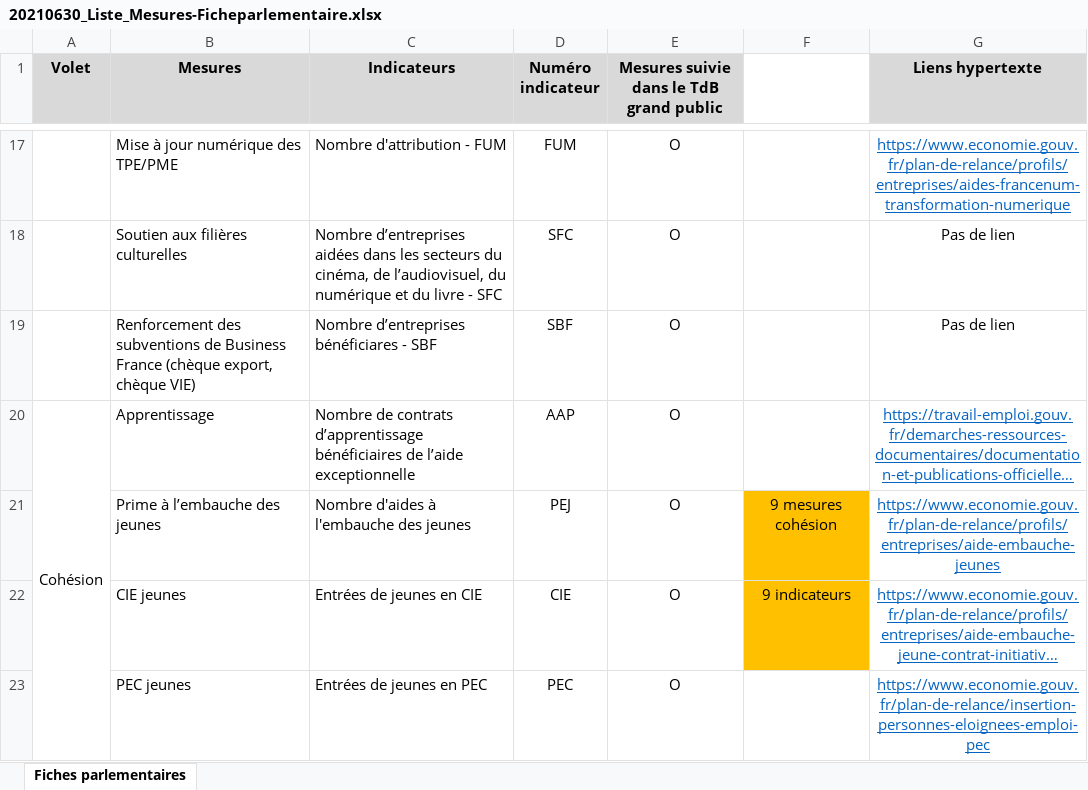
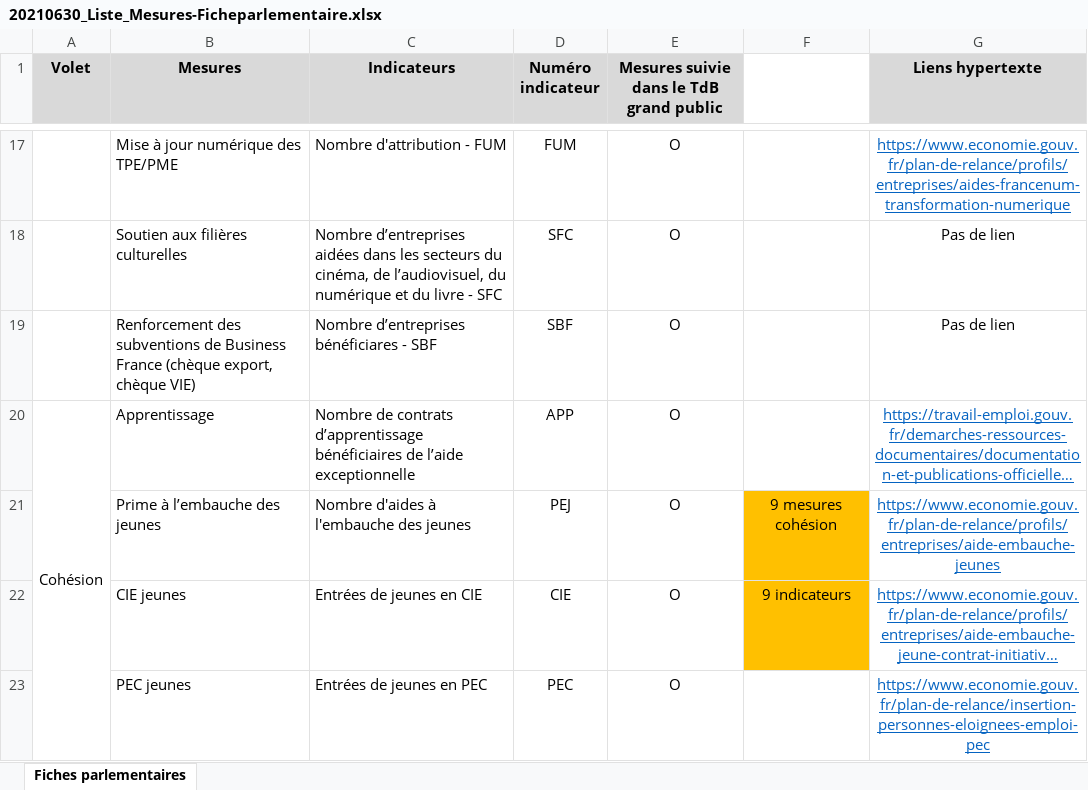
Before and after one commit to 139bercy/propilot2pdf, an Excel workbook: refs/20210630_Liste_Mesures-Ficheparlementaire.xlsx, sheet Fiches parlementaires, drawn as a sheet; only a part is shown, gaps mark what is left out; long unchanged cells end in …; values as stored, in another font and other column widths than the file's, no borders; the diff names each change by its address in the sheet, - before the commit and + after, or states it on an @@ line.

Commit message:
changement AAP en APP pour mesure Apprentissage

```diff
--- a/refs/20210630_Liste_Mesures-Ficheparlementaire.xlsx (sheet Fiches parlementaires)
+++ b/refs/20210630_Liste_Mesures-Ficheparlementaire.xlsx (sheet Fiches parlementaires)
-D20 (Numéro indicateur): AAP
+D20 (Numéro indicateur): APP
```
